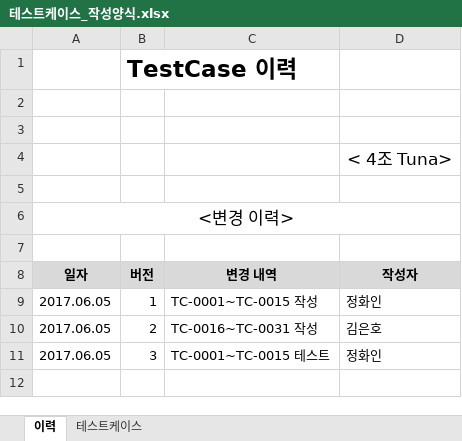
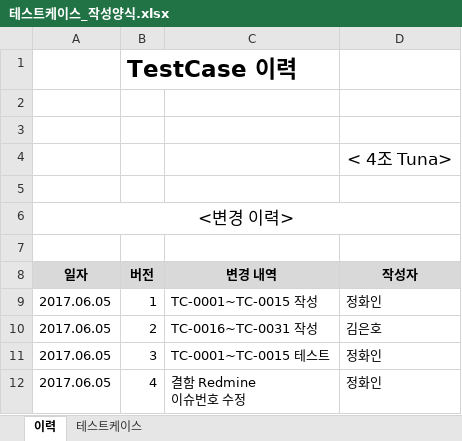
Before and after one commit to SE-admin/SE2017_4_tuna, an Excel workbook: doc/4_ 테스트케이스 및 테스트결과보고서/테스트케이스_작성양식.xlsx, sheet 이력, drawn as a sheet; values as stored, in another font and other column widths than the file's, no borders; ↵ is a line break in a cell; the diff names each change by its address in the sheet, - before the commit and + after, or states it on an @@ line.

Commit message:
테스트케이스_작성양식.xlsx  결함 레드마인 이슈번호 수정

```diff
--- a/doc/4_ 테스트케이스 및 테스트결과보고서/테스트케이스_작성양식.xlsx (sheet 이력)
+++ b/doc/4_ 테스트케이스 및 테스트결과보고서/테스트케이스_작성양식.xlsx (sheet 이력)
+row 12: 2017.06.05 | 4 | 결함 Redmine ↵ 이슈번호 수정 | 정화인
```
Also changed, not shown: sheet 테스트케이스.
